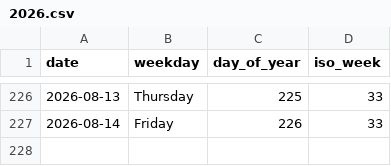
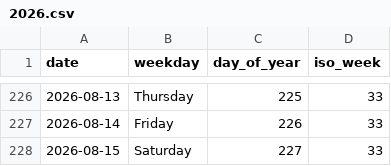
Before and after one commit to rad03i2/python-toolbox, a CSV file: examples/calendar/2026.csv, drawn as a sheet; only a part is shown, gaps mark what is left out.

Commit message:
data: add calendar reference through 2026-08-15

```diff
--- a/examples/calendar/2026.csv
+++ b/examples/calendar/2026.csv
@@ -227 +227,2 @@ date,weekday,day_of_year,iso_week
 2026-08-14,Friday,226,33
+2026-08-15,Saturday,227,33
```
